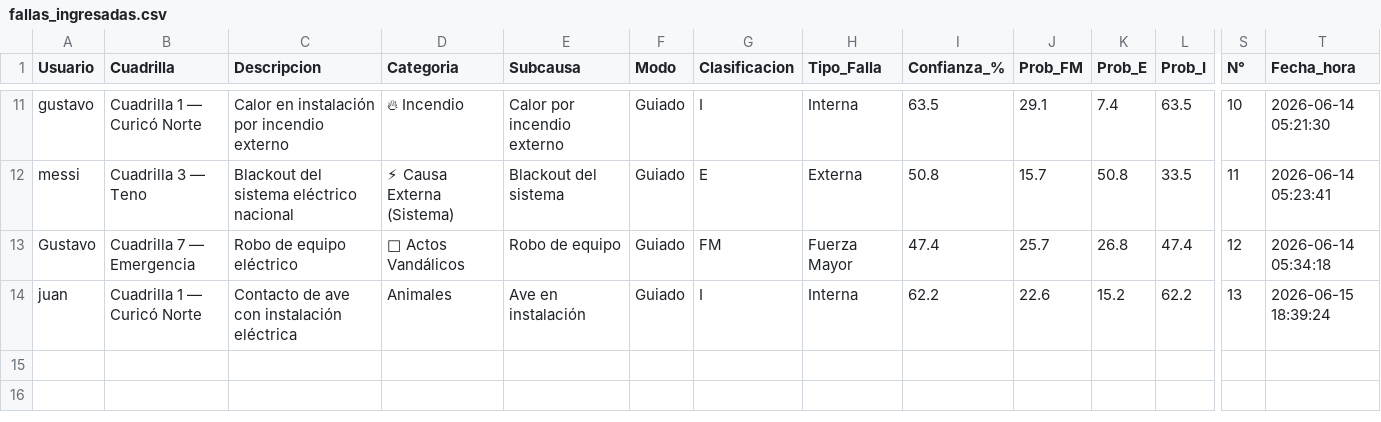
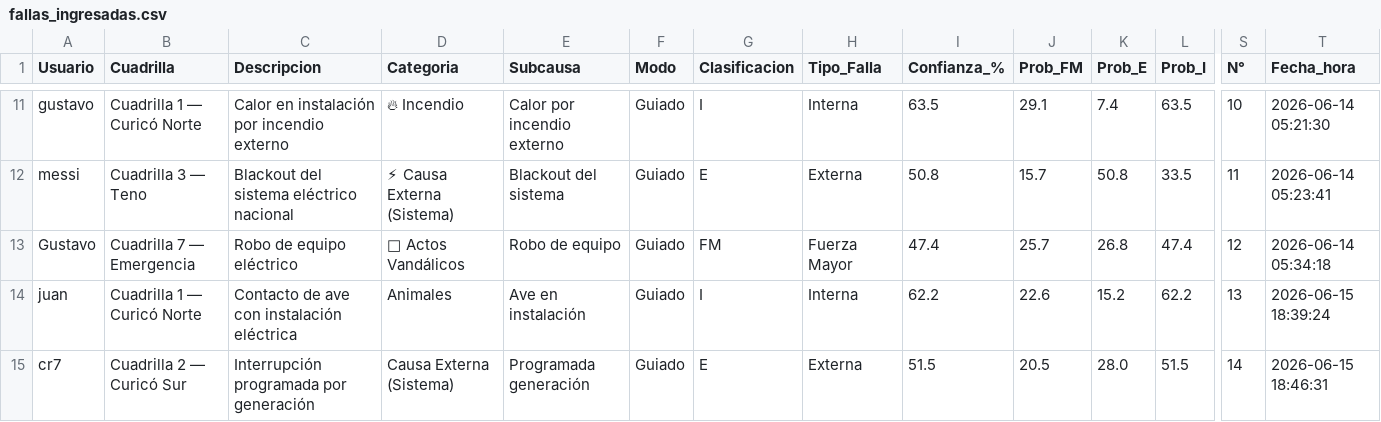
Before and after one commit to gustavopuentesl-maker/ased, a CSV file: fallas_ingresadas.csv, drawn as a sheet; only a part is shown, gaps mark what is left out; rows hold the shown columns only; the diff names each change by its address in the sheet, - before the commit and + after, or states it on an @@ line.

Commit message:
Registro N°14 — 2026-06-15 18:46

```diff
--- a/fallas_ingresadas.csv
+++ b/fallas_ingresadas.csv
+row 15: cr7 | Cuadrilla 2 — Curicó Sur | Interrupción programada por generación | Causa Externa (Sistema) | Programada generación | Guiado | E | Externa | 51.5 | 20.5 | 28.0 | 51.5 | 14 | 2026-06-15 18:46:31
```
